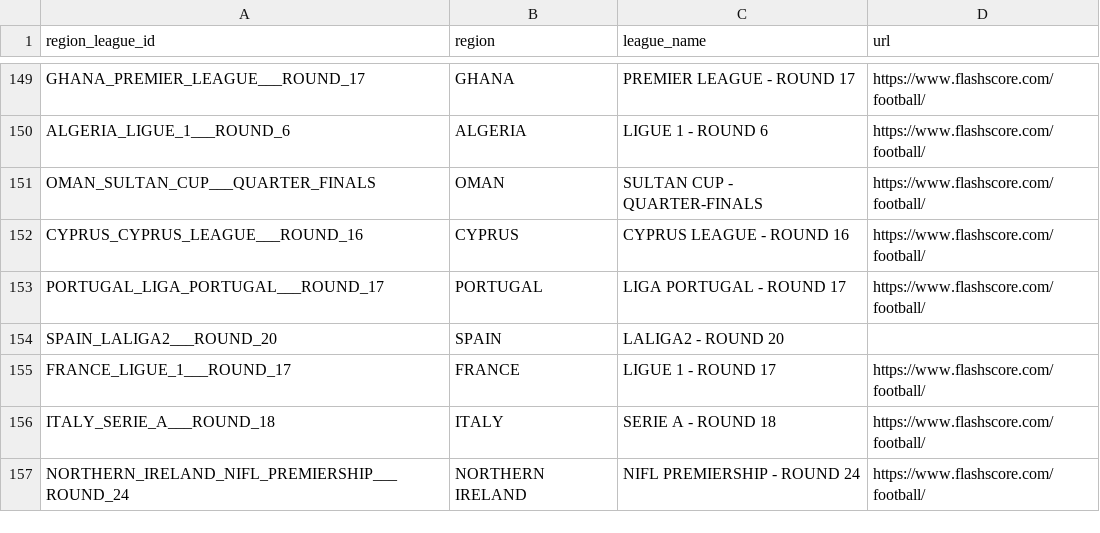
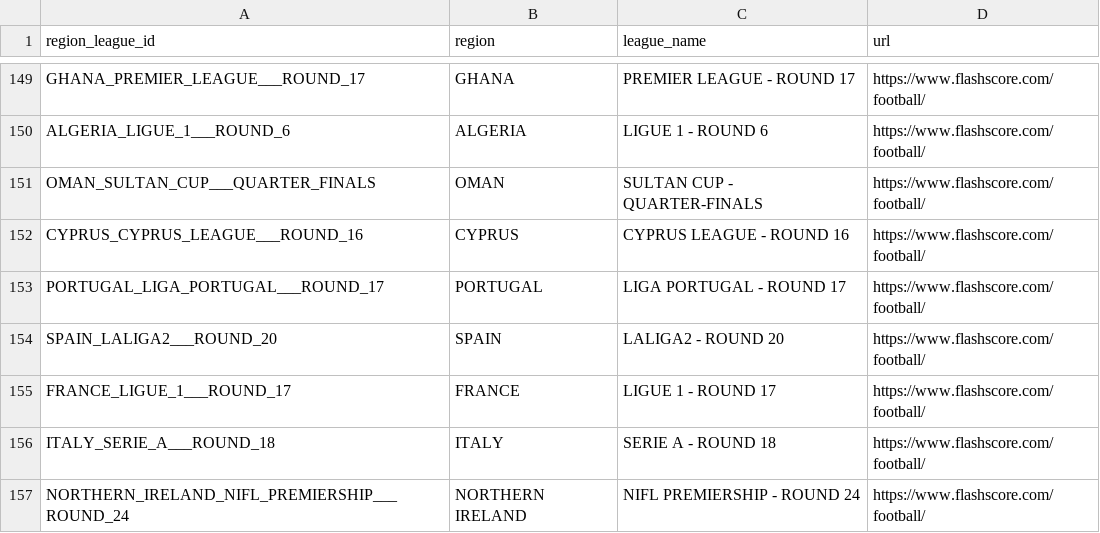
Before and after one commit to motion-emechijam/LeoBook, a CSV file: DB/region_league.csv, drawn as a sheet; only a part is shown, gaps mark what is left out; the diff covers the shown part only.

```diff
--- a/DB/region_league.csv
+++ b/DB/region_league.csv
@@ -153,3 +153,3 @@ CYPRUS_CYPRUS_LEAGUE___ROUND_16,CYPRUS,CYPRUS LEAGUE - ROUND 16,https://www.flas
 PORTUGAL_LIGA_PORTUGAL___ROUND_17,PORTUGAL,LIGA PORTUGAL - ROUND 17,https://www.flashscore.com/football/
-SPAIN_LALIGA2___ROUND_20,SPAIN,LALIGA2 - ROUND 20,
+SPAIN_LALIGA2___ROUND_20,SPAIN,LALIGA2 - ROUND 20,https://www.flashscore.com/football/
 FRANCE_LIGUE_1___ROUND_17,FRANCE,LIGUE 1 - ROUND 17,https://www.flashscore.com/football/
```
Also changed, not shown: 5 added rows and 16 edited cells elsewhere in this file, DB/pages_registry.csv, DB/teams.csv, 6 other files.
